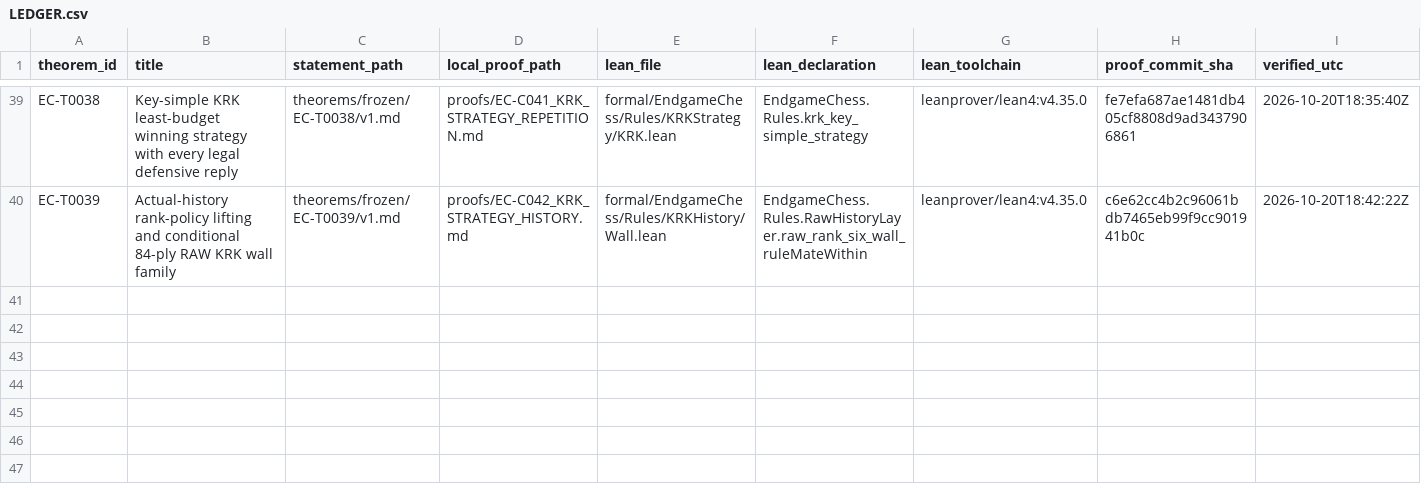
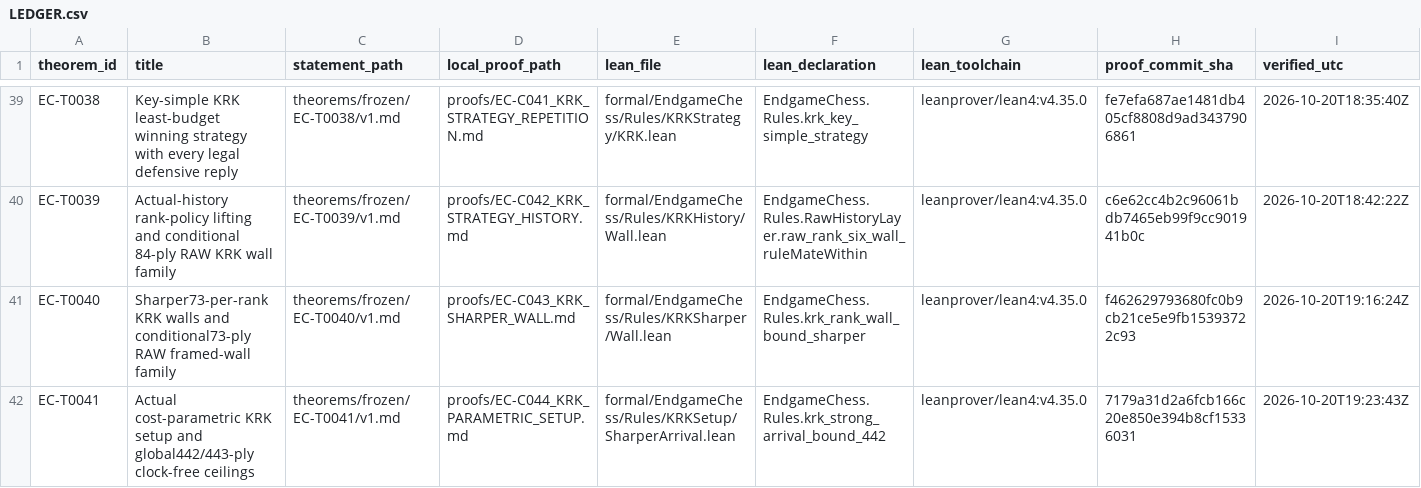
Before and after one commit to jfairfaxball-348/engame-chess, a CSV file: theorems/LEDGER.csv, drawn as a sheet; only a part is shown, gaps mark what is left out; rows hold the shown columns only; the diff names each change by its address in the sheet, - before the commit and + after, or states it on an @@ line.

Commit message:
S075: freeze sharper KRK walls and global 442/443 setup ceilings

```diff
--- a/theorems/LEDGER.csv
+++ b/theorems/LEDGER.csv
+row 41: EC-T0040 | Sharper73-per-rank KRK walls and conditional73-ply RAW framed-wall family | theorems/frozen/EC-T0040/v1.md | proofs/EC-C043_KRK_SHARPER_WALL.md | formal/EndgameChess/Rules/KRKSharper/Wall.lean | EndgameChess.Rules.krk_rank_wall_bound_sharper | leanprover/lean4:v4.35.0 | f462629793680fc0b9cb21ce5e9fb15393722c93 | 2026-10-20T19:16:24Z
+row 42: EC-T0041 | Actual cost-parametric KRK setup and global442/443-ply clock-free ceilings | theorems/frozen/EC-T0041/v1.md | proofs/EC-C044_KRK_PARAMETRIC_SETUP.md | formal/EndgameChess/Rules/KRKSetup/SharperArrival.lean | EndgameChess.Rules.krk_strong_arrival_bound_442 | leanprover/lean4:v4.35.0 | 7179a31d2a6fcb166c20e850e394b8cf15336031 | 2026-10-20T19:23:43Z
```
Also changed, not shown: 54 other files.
